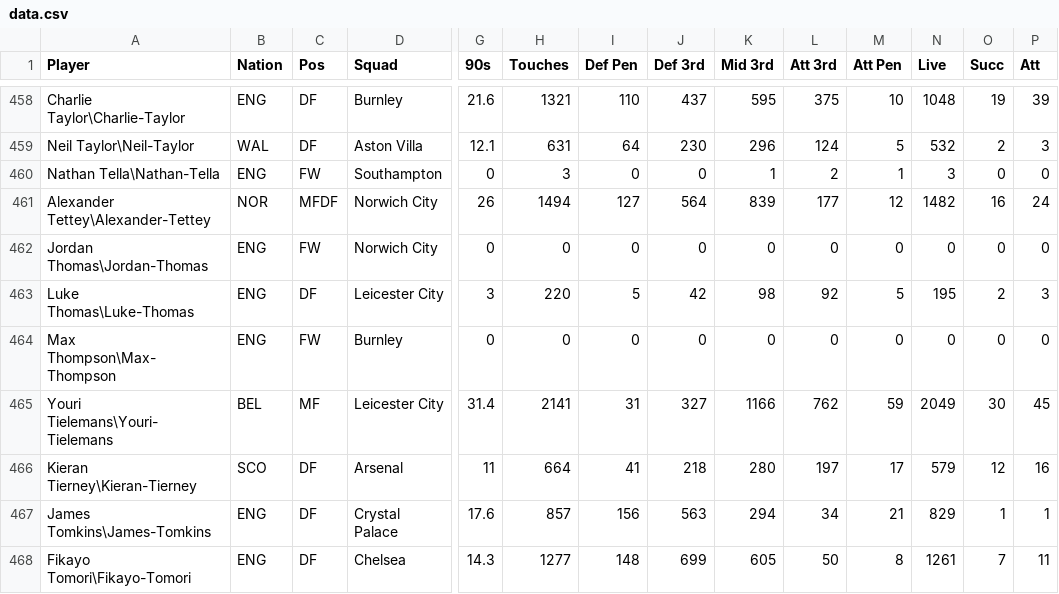
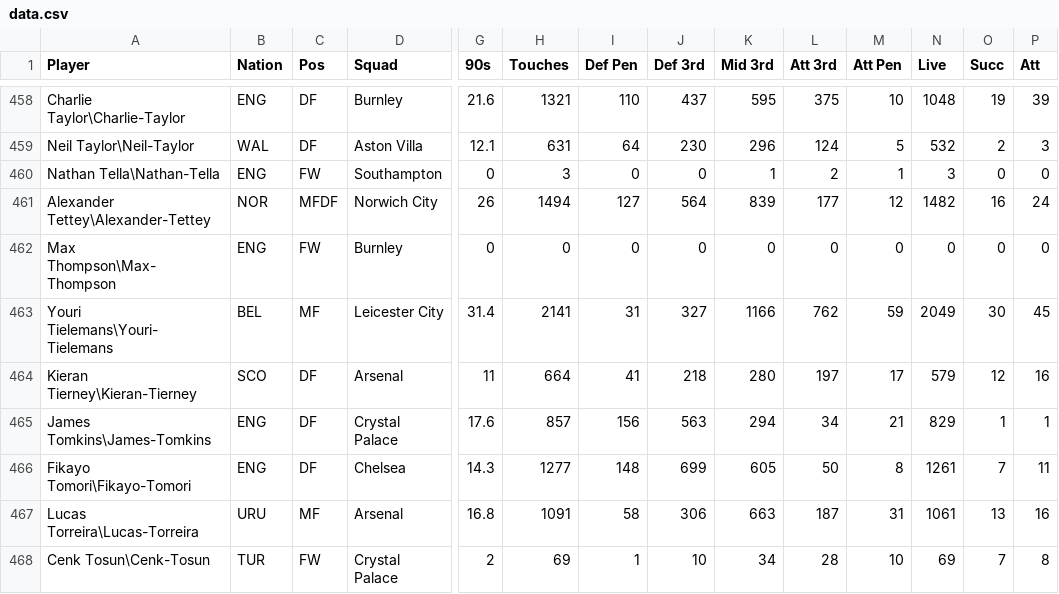
Before and after one commit to greggblenkinsop/football-dispossession-regression-analysis, a CSV file: data.csv, drawn as a sheet; only a part is shown, gaps mark what is left out; the shorter side is filled out with more unchanged rows; rows hold the shown columns only; the diff names each change by its address in the sheet, - before the commit and + after, or states it on an @@ line.

Commit message:
Clean data.csv
Remove the following players for not having a value for their age:
Jordan Thomas - Norwich City
Luke Thomas - Leicester City

```diff
--- a/data.csv
+++ b/data.csv
-row 462: Jordan Thomas\Jordan-Thomas | ENG | FW | Norwich City | 0 | 0 | 0 | 0 | 0 | 0 | 0 | 0 | 0 | 0
-row 463: Luke Thomas\Luke-Thomas | ENG | DF | Leicester City | 3 | 220 | 5 | 42 | 98 | 92 | 5 | 195 | 2 | 3
```
